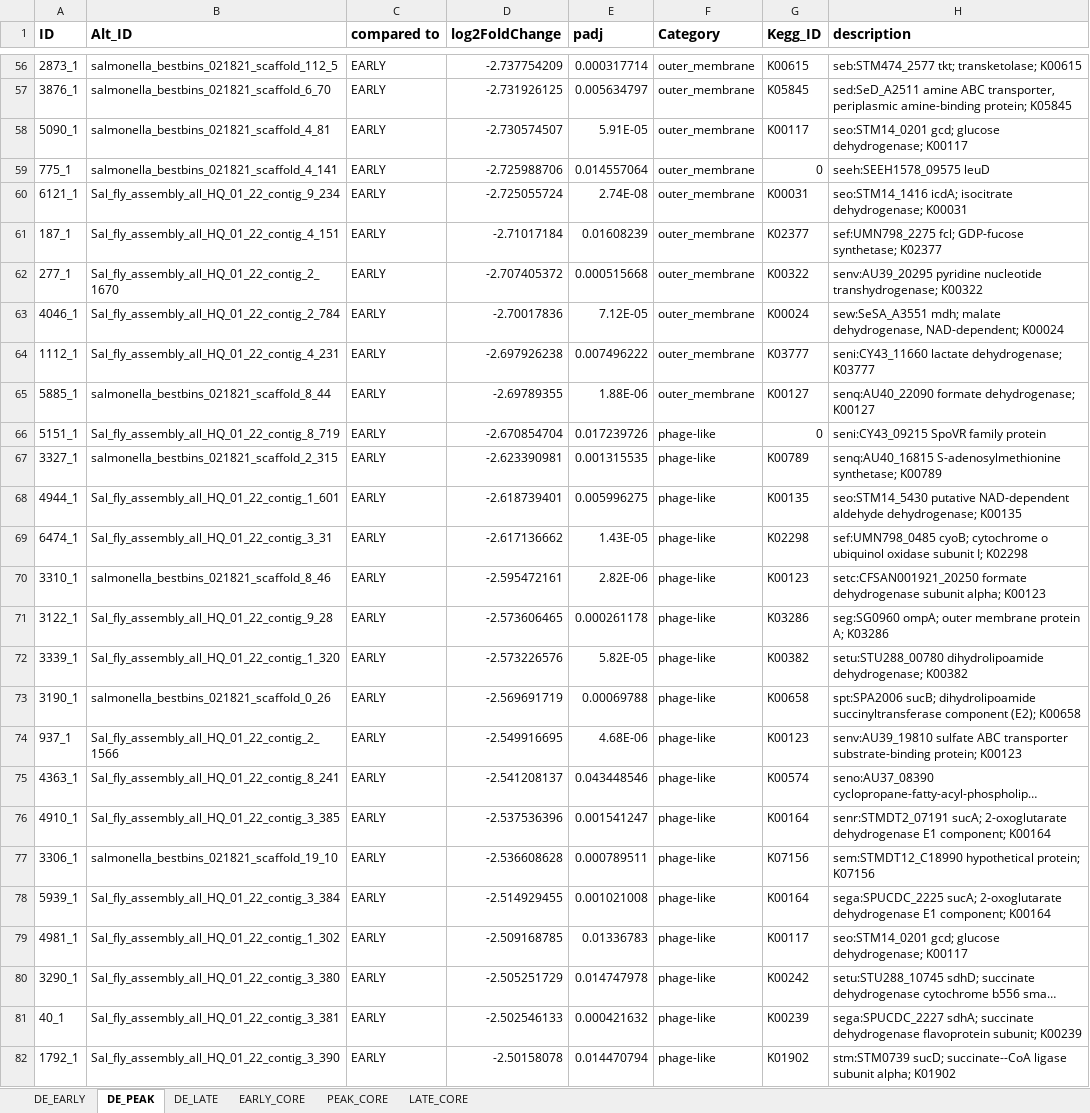
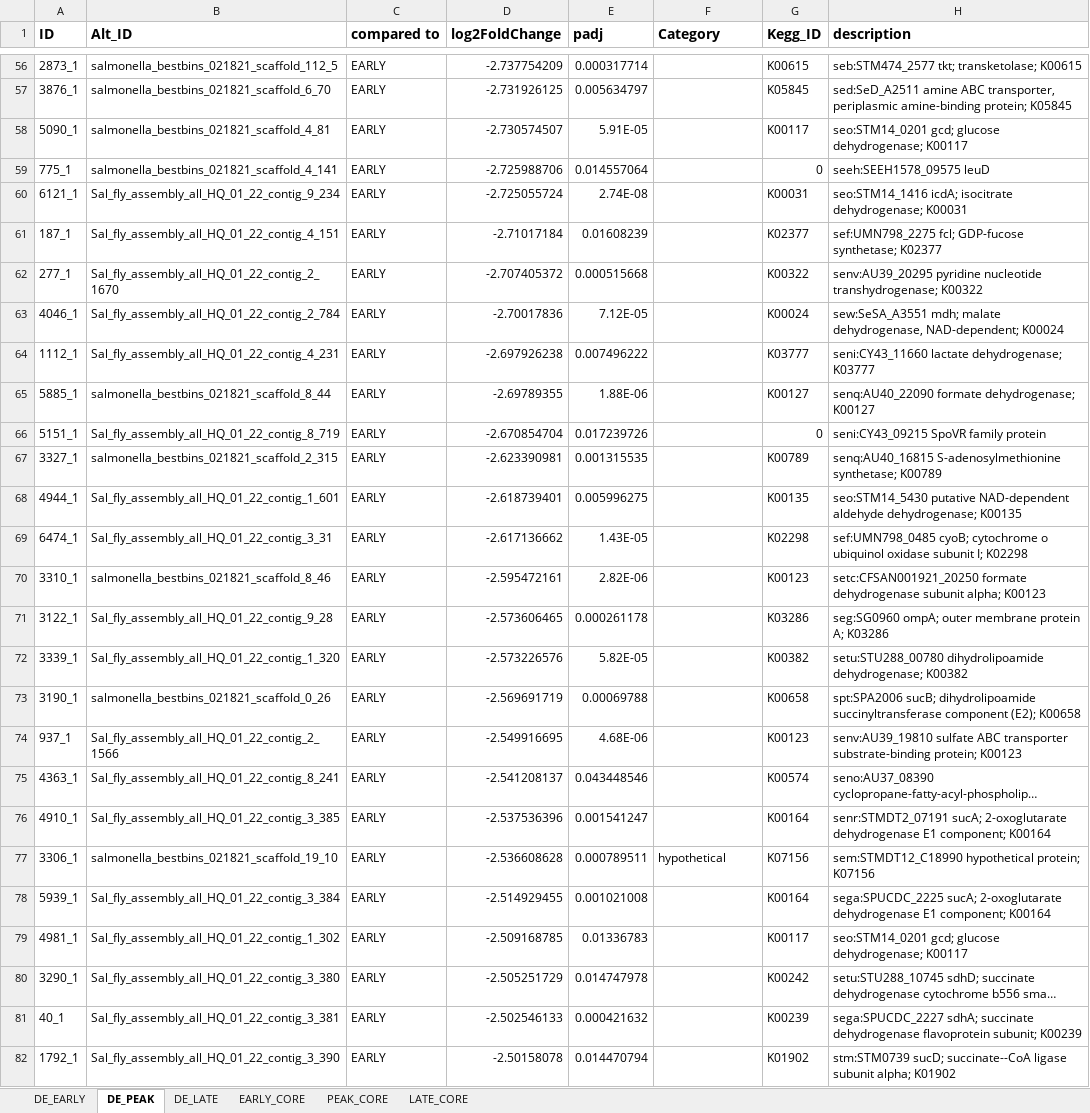
Before and after one commit to Kokkinias/HFDtimeseries, an Excel workbook: MetaT_data/DE_CORE_phasegenes.xlsx, sheet DE_PEAK, drawn as a sheet; only a part is shown, gaps mark what is left out; long unchanged cells end in …; values as stored, in another font and other column widths than the file's, no borders; the diff covers the shown part only; the diff names each change by its address in the sheet, - before the commit and + after, or states it on an @@ line.

```diff
--- a/MetaT_data/DE_CORE_phasegenes.xlsx (sheet DE_PEAK)
+++ b/MetaT_data/DE_CORE_phasegenes.xlsx (sheet DE_PEAK)
-F56:F65 (Category): outer_membrane
+F56:F65 (Category): (empty)
-F66:F76 (Category): phage-like
+F66:F76 (Category): (empty)
-F77 (Category): phage-like
+F77 (Category): hypothetical
-F78:F82 (Category): phage-like
+F78:F82 (Category): (empty)
```
Also changed, not shown: 96 edited cells elsewhere in this sheet.
